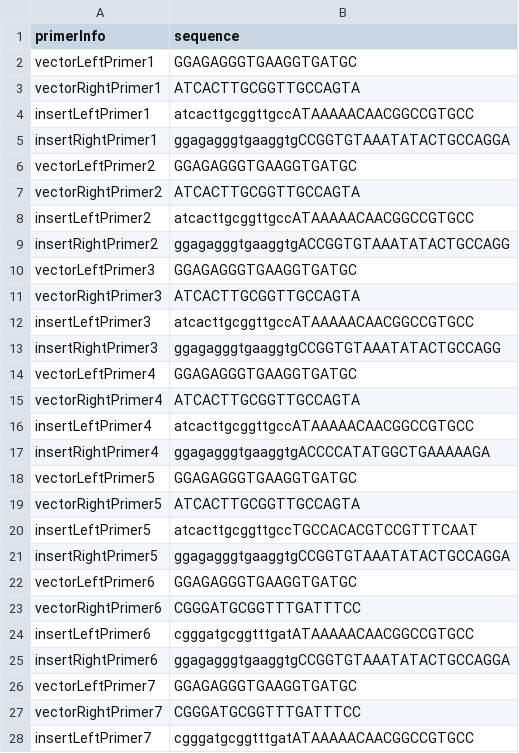
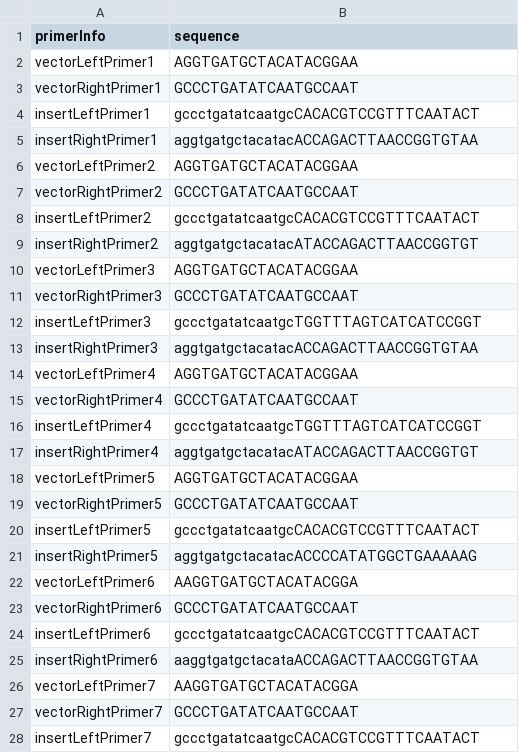
Before and after one commit to tommyfuu/BioFoundry, a CSV file: sampleOutputs/benchlingfastCloningPrimerInfo.csv, drawn as a sheet; only a part is shown; the diff covers the shown part only.

```diff
--- a/sampleOutputs/benchlingfastCloningPrimerInfo.csv
+++ b/sampleOutputs/benchlingfastCloningPrimerInfo.csv
@@ -1,28 +1,28 @@
 primerInfo,sequence
-vectorLeftPrimer1,GGAGAGGGTGAAGGTGATGC
-vectorRightPrimer1,ATCACTTGCGGTTGCCAGTA
-insertLeftPrimer1,atcacttgcggttgccATAAAAACAACGGCCGTGCC
-insertRightPrimer1,ggagagggtgaaggtgCCGGTGTAAATATACTGCCAGGA
-vectorLeftPrimer2,GGAGAGGGTGAAGGTGATGC
-vectorRightPrimer2,ATCACTTGCGGTTGCCAGTA
-insertLeftPrimer2,atcacttgcggttgccATAAAAACAACGGCCGTGCC
-insertRightPrimer2,ggagagggtgaaggtgACCGGTGTAAATATACTGCCAGG
-vectorLeftPrimer3,GGAGAGGGTGAAGGTGATGC
-vectorRightPrimer3,ATCACTTGCGGTTGCCAGTA
-insertLeftPrimer3,atcacttgcggttgccATAAAAACAACGGCCGTGCC
-insertRightPrimer3,ggagagggtgaaggtgCCGGTGTAAATATACTGCCAGG
-vectorLeftPrimer4,GGAGAGGGTGAAGGTGATGC
-vectorRightPrimer4,ATCACTTGCGGTTGCCAGTA
-insertLeftPrimer4,atcacttgcggttgccATAAAAACAACGGCCGTGCC
-insertRightPrimer4,ggagagggtgaaggtgACCCCATATGGCTGAAAAAGA
-vectorLeftPrimer5,GGAGAGGGTGAAGGTGATGC
-vectorRightPrimer5,ATCACTTGCGGTTGCCAGTA
-insertLeftPrimer5,atcacttgcggttgccTGCCACACGTCCGTTTCAAT
-insertRightPrimer5,ggagagggtgaaggtgCCGGTGTAAATATACTGCCAGGA
-vectorLeftPrimer6,GGAGAGGGTGAAGGTGATGC
-vectorRightPrimer6,CGGGATGCGGTTTGATTTCC
-insertLeftPrimer6,cgggatgcggtttgatATAAAAACAACGGCCGTGCC
-insertRightPrimer6,ggagagggtgaaggtgCCGGTGTAAATATACTGCCAGGA
-vectorLeftPrimer7,GGAGAGGGTGAAGGTGATGC
-vectorRightPrimer7,CGGGATGCGGTTTGATTTCC
-insertLeftPrimer7,cgggatgcggtttgatATAAAAACAACGGCCGTGCC
+vectorLeftPrimer1,AGGTGATGCTACATACGGAA
+vectorRightPrimer1,GCCCTGATATCAATGCCAAT
+insertLeftPrimer1,gccctgatatcaatgcCACACGTCCGTTTCAATACT
+insertRightPrimer1,aggtgatgctacatacACCAGACTTAACCGGTGTAA
+vectorLeftPrimer2,AGGTGATGCTACATACGGAA
+vectorRightPrimer2,GCCCTGATATCAATGCCAAT
+insertLeftPrimer2,gccctgatatcaatgcCACACGTCCGTTTCAATACT
+insertRightPrimer2,aggtgatgctacatacATACCAGACTTAACCGGTGT
+vectorLeftPrimer3,AGGTGATGCTACATACGGAA
+vectorRightPrimer3,GCCCTGATATCAATGCCAAT
+insertLeftPrimer3,gccctgatatcaatgcTGGTTTAGTCATCATCCGGT
+insertRightPrimer3,aggtgatgctacatacACCAGACTTAACCGGTGTAA
+vectorLeftPrimer4,AGGTGATGCTACATACGGAA
+vectorRightPrimer4,GCCCTGATATCAATGCCAAT
+insertLeftPrimer4,gccctgatatcaatgcTGGTTTAGTCATCATCCGGT
+insertRightPrimer4,aggtgatgctacatacATACCAGACTTAACCGGTGT
+vectorLeftPrimer5,AGGTGATGCTACATACGGAA
+vectorRightPrimer5,GCCCTGATATCAATGCCAAT
+insertLeftPrimer5,gccctgatatcaatgcCACACGTCCGTTTCAATACT
+insertRightPrimer5,aggtgatgctacatacACCCCATATGGCTGAAAAAG
+vectorLeftPrimer6,AAGGTGATGCTACATACGGA
+vectorRightPrimer6,GCCCTGATATCAATGCCAAT
+insertLeftPrimer6,gccctgatatcaatgcCACACGTCCGTTTCAATACT
+insertRightPrimer6,aaggtgatgctacataACCAGACTTAACCGGTGTAA
+vectorLeftPrimer7,AAGGTGATGCTACATACGGA
+vectorRightPrimer7,GCCCTGATATCAATGCCAAT
+insertLeftPrimer7,gccctgatatcaatgcCACACGTCCGTTTCAATACT
```
Also changed, not shown: 73 edited cells elsewhere in this file, sampleOutputs/benchlingPlasmidPrimerInfo.csv, sampleOutputs/fastCloningPrimerInfo.csv, 6 other files.
